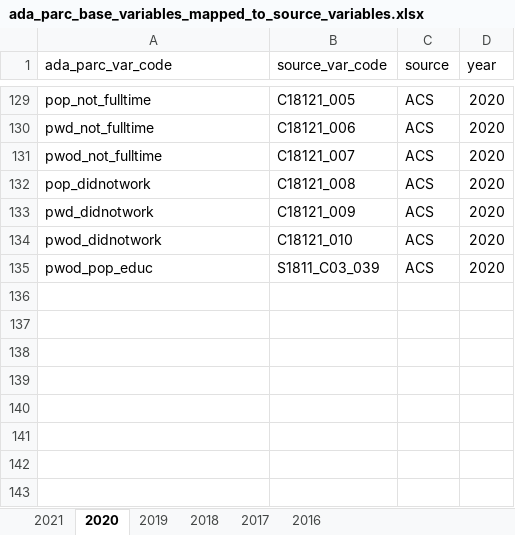
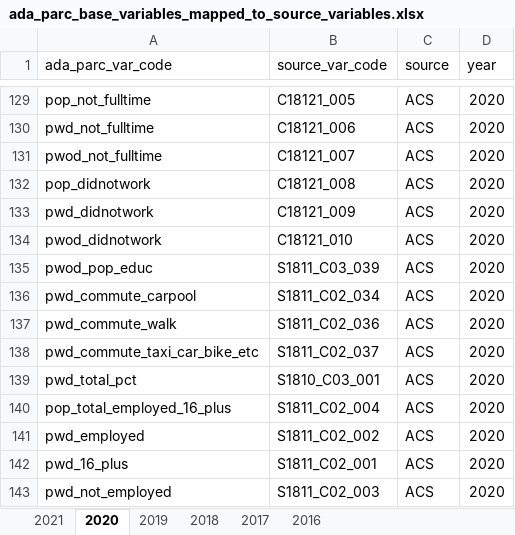
Before and after one commit to ada-parc/ADAPARCDataPipeline, an Excel workbook: analysis/data/ada_parc_base_variables_mapped_to_source_variables.xlsx, sheet 2020, drawn as a sheet; only a part is shown, gaps mark what is left out; values as stored, in another font and other column widths than the file's, no borders; conditional formats not drawn; the diff names each change by its address in the sheet, - before the commit and + after, or states it on an @@ line.

```diff
--- a/analysis/data/ada_parc_base_variables_mapped_to_source_variables.xlsx (sheet 2020)
+++ b/analysis/data/ada_parc_base_variables_mapped_to_source_variables.xlsx (sheet 2020)
+row 136: pwd_commute_carpool | S1811_C02_034 | ACS | 2020
+row 137: pwd_commute_walk | S1811_C02_036 | ACS | 2020
+row 138: pwd_commute_taxi_car_bike_etc | S1811_C02_037 | ACS | 2020
+row 139: pwd_total_pct | S1810_C03_001 | ACS | 2020
+row 140: pop_total_employed_16_plus | S1811_C02_004 | ACS | 2020
+row 141: pwd_employed | S1811_C02_002 | ACS | 2020
+row 142: pwd_16_plus | S1811_C02_001 | ACS | 2020
+row 143: pwd_not_employed | S1811_C02_003 | ACS | 2020
```
Also changed, not shown: sheet 2021, sheet 2019, sheet 2018, sheet 2017, 8 other files.
